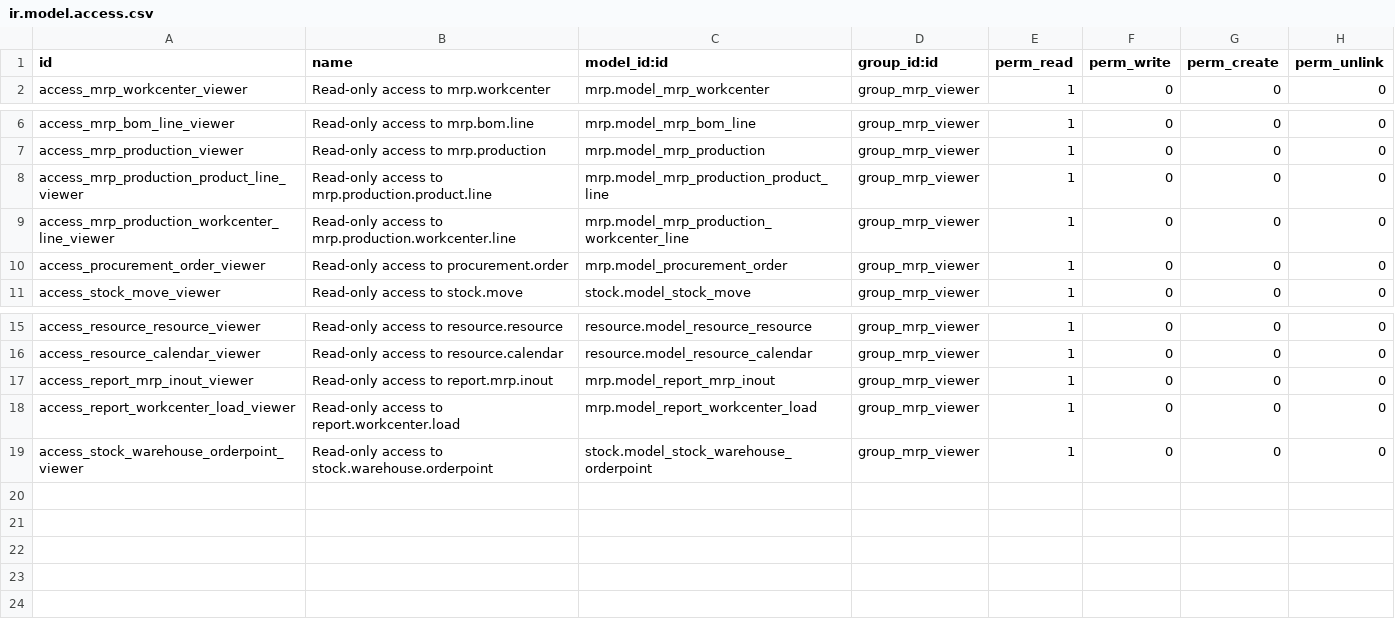
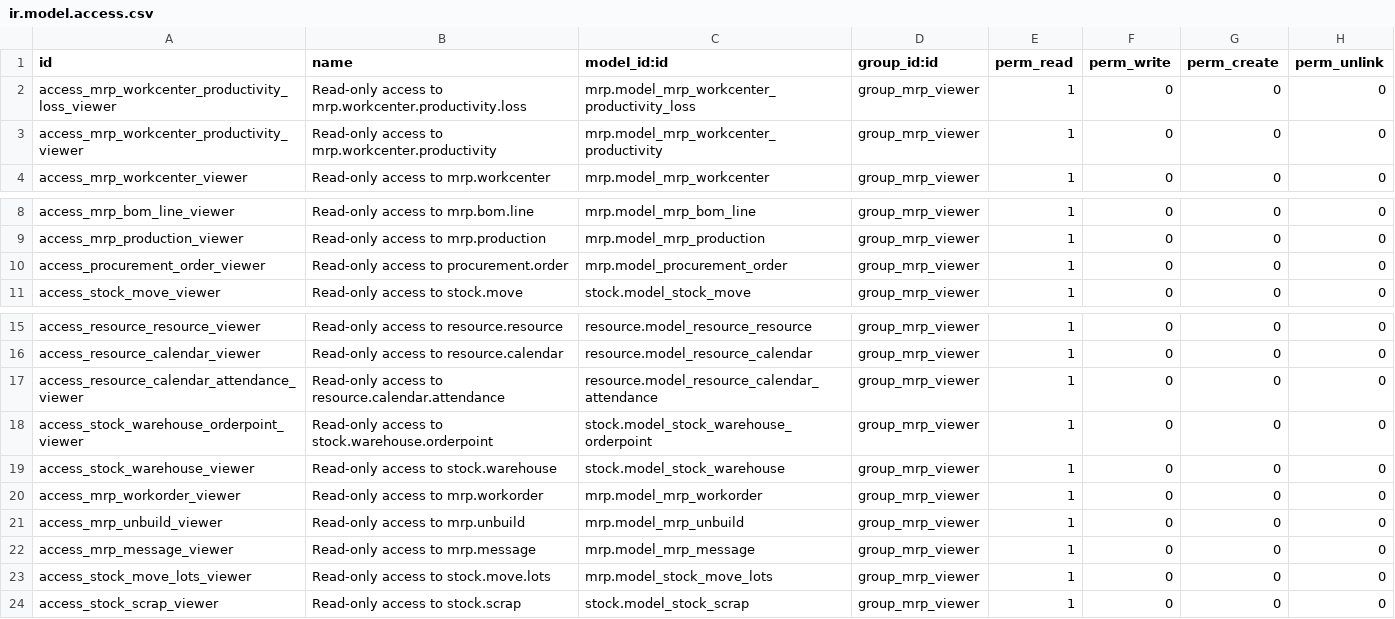
Before and after one commit to akretion/odoo-viewer-groups, a CSV file: mrp_viewer/security/ir.model.access.csv, drawn as a sheet; only a part is shown, gaps mark what is left out.

```diff
--- a/mrp_viewer/security/ir.model.access.csv
+++ b/mrp_viewer/security/ir.model.access.csv
@@ -1,2 +1,4 @@
 id,name,model_id:id,group_id:id,perm_read,perm_write,perm_create,perm_unlink
+access_mrp_workcenter_productivity_loss_viewer,Read-only access to mrp.workcenter.productivity.loss,mrp.model_mrp_workcenter_productivity_loss,group_mrp_viewer,1,0,0,0
+access_mrp_workcenter_productivity_viewer,Read-only access to mrp.workcenter.productivity,mrp.model_mrp_workcenter_productivity,group_mrp_viewer,1,0,0,0
 access_mrp_workcenter_viewer,Read-only access to mrp.workcenter,mrp.model_mrp_workcenter,group_mrp_viewer,1,0,0,0
@@ -7,4 +9,2 @@ access_mrp_bom_line_viewer,Read-only access to mrp.bom.line,mrp.model_mrp_bom_li
 access_mrp_production_viewer,Read-only access to mrp.production,mrp.model_mrp_production,group_mrp_viewer,1,0,0,0
-access_mrp_production_product_line_viewer,Read-only access to mrp.production.product.line,mrp.model_mrp_production_product_line,group_mrp_viewer,1,0,0,0
-access_mrp_production_workcenter_line_viewer,Read-only access to mrp.production.workcenter.line,mrp.model_mrp_production_workcenter_line,group_mrp_viewer,1,0,0,0
 access_procurement_order_viewer,Read-only access to procurement.order,mrp.model_procurement_order,group_mrp_viewer,1,0,0,0
@@ -16,4 +16,9 @@ access_resource_resource_viewer,Read-only access to resource.resource,resource.m
 access_resource_calendar_viewer,Read-only access to resource.calendar,resource.model_resource_calendar,group_mrp_viewer,1,0,0,0
-access_report_mrp_inout_viewer,Read-only access to report.mrp.inout,mrp.model_report_mrp_inout,group_mrp_viewer,1,0,0,0
-access_report_workcenter_load_viewer,Read-only access to report.workcenter.load,mrp.model_report_workcenter_load,group_mrp_viewer,1,0,0,0
+access_resource_calendar_attendance_viewer,Read-only access to resource.calendar.attendance,resource.model_resource_calendar_attendance,group_mrp_viewer,1,0,0,0
 access_stock_warehouse_orderpoint_viewer,Read-only access to stock.warehouse.orderpoint,stock.model_stock_warehouse_orderpoint,group_mrp_viewer,1,0,0,0
+access_stock_warehouse_viewer,Read-only access to stock.warehouse,stock.model_stock_warehouse,group_mrp_viewer,1,0,0,0
+access_mrp_workorder_viewer,Read-only access to mrp.workorder,mrp.model_mrp_workorder,group_mrp_viewer,1,0,0,0
+access_mrp_unbuild_viewer,Read-only access to mrp.unbuild,mrp.model_mrp_unbuild,group_mrp_viewer,1,0,0,0
+access_mrp_message_viewer,Read-only access to mrp.message,mrp.model_mrp_message,group_mrp_viewer,1,0,0,0
+access_stock_move_lots_viewer,Read-only access to stock.move.lots,mrp.model_stock_move_lots,group_mrp_viewer,1,0,0,0
+access_stock_scrap_viewer,Read-only access to stock.scrap,stock.model_stock_scrap,group_mrp_viewer,1,0,0,0
```
Also changed, not shown: account_viewer/security/ir.model.access.csv, project_viewer/security/ir.model.access.csv, 35 other files.
